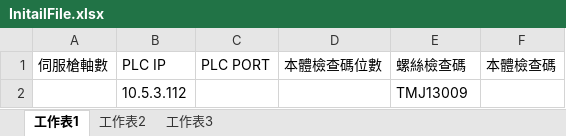
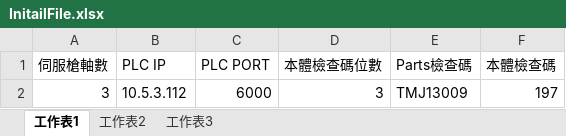
Before and after one commit to elec-jack/20-701, an Excel workbook: Resource/InitailFile.xlsx, sheet 工作表1, drawn as a sheet; values as stored, in another font and other column widths than the file's, no borders; removed rows and columns are numbered as before the commit, all else as after; the diff names each change by its address in the sheet, - before the commit and + after, or states it on an @@ line.

```diff
--- a/Resource/InitailFile.xlsx (sheet 工作表1)
+++ b/Resource/InitailFile.xlsx (sheet 工作表1)
-E1: 螺絲檢查碼
+E1: Parts檢查碼
-row 2:  | 10.5.3.112 |  |  | TMJ13009
+row 2: 3 | 10.5.3.112 | 6000 | 3 | TMJ13009 | 197
```
Also changed, not shown: Resource/Parts1.xlsx, 23 other files.
